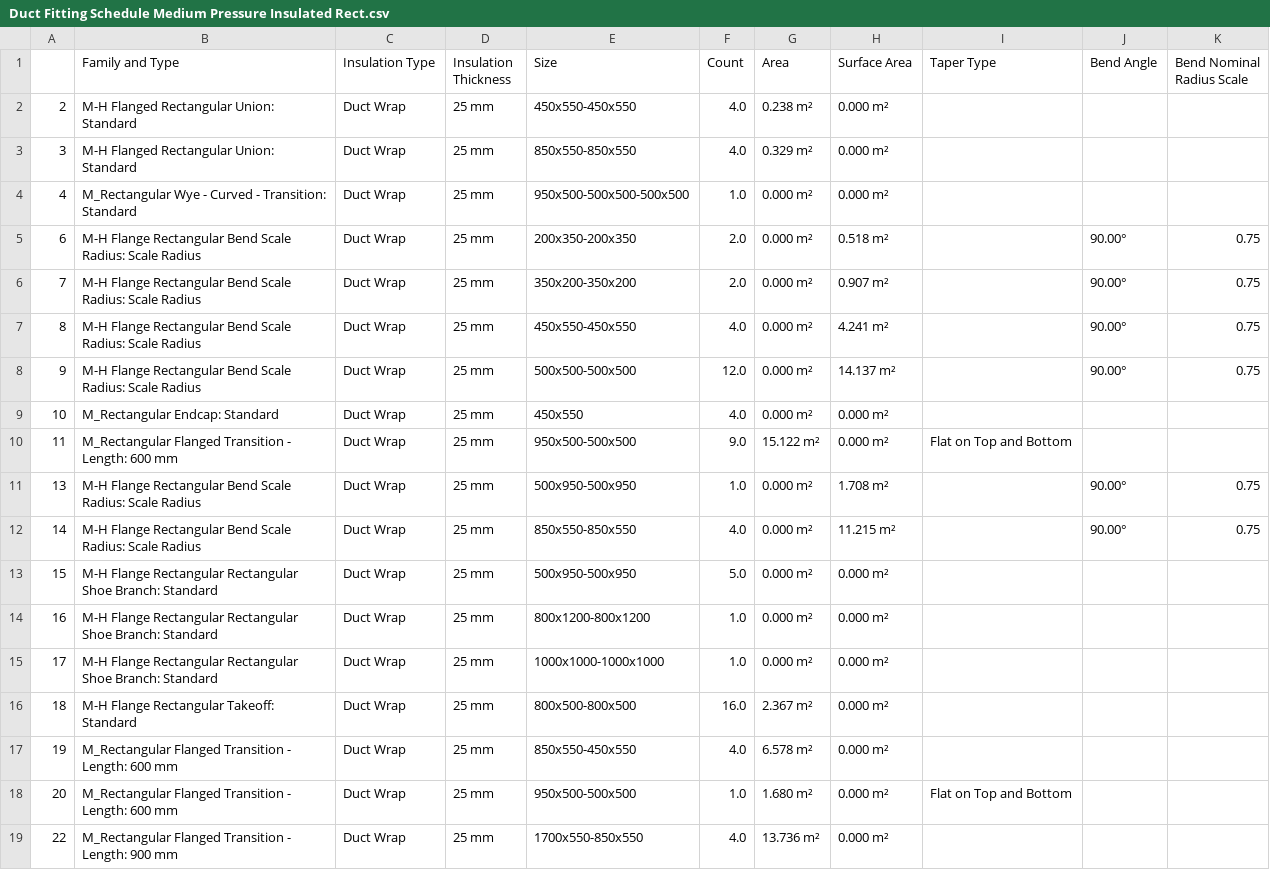
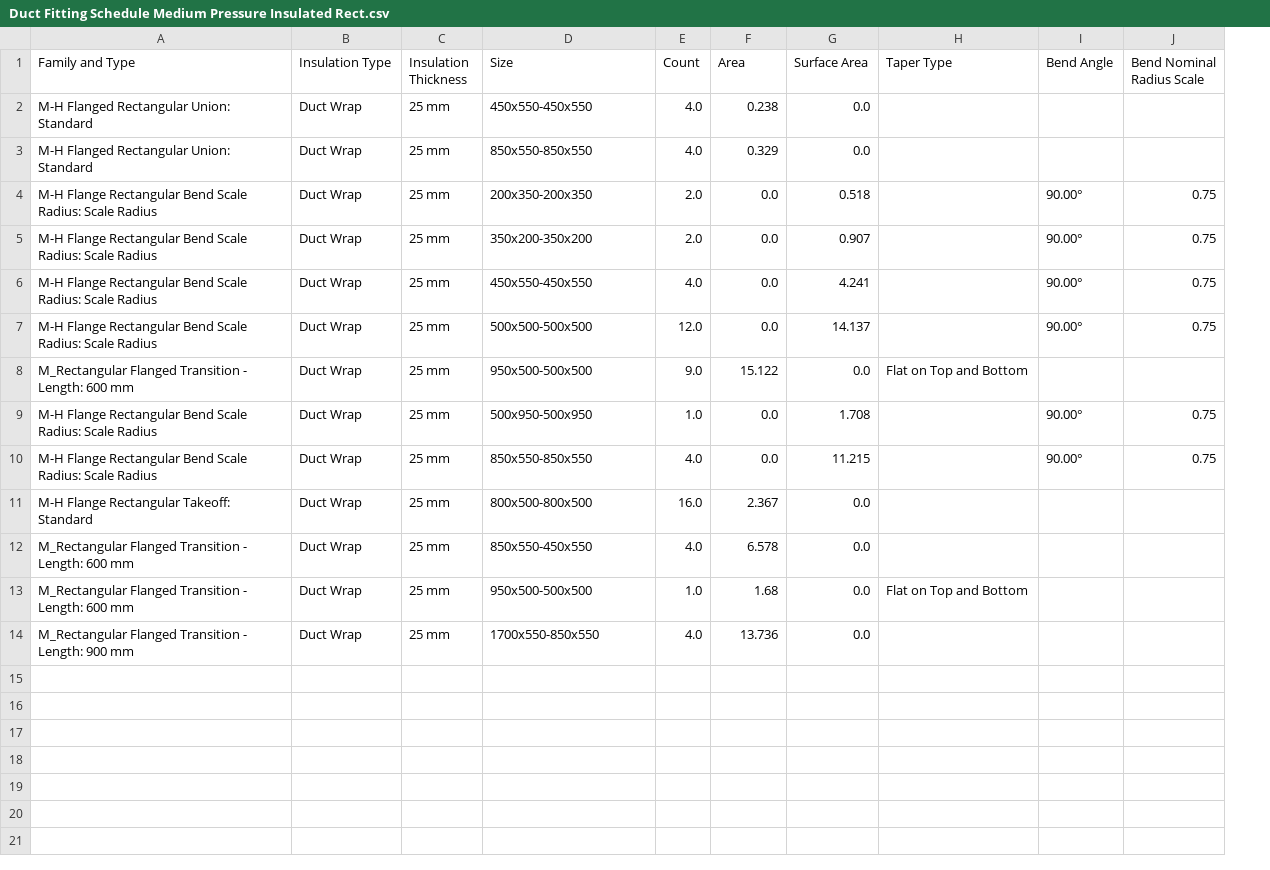
Before and after one commit to SiraajBeford/np.random, a CSV file: output/csv/Duct Fitting Schedule Medium Pressure Insulated Rect.csv, drawn as a sheet; removed rows and columns are numbered as before the commit, all else as after; the diff names each change by its address in the sheet, - before the commit and + after, or states it on an @@ line.

Commit message:
Data cleaning

```diff
--- a/output/csv/Duct Fitting Schedule Medium Pressure Insulated Rect.csv
+++ b/output/csv/Duct Fitting Schedule Medium Pressure Insulated Rect.csv
-column A, rows 2-3: 2 | 3; rows 5-8: 6 | 7 | 8 | 9; rows 10-12: 11 | 13 | 14; rows 16-19: 18 | 19 | 20 | 22
-F2 (Area): 0.238 m²
+F2 (Area): 0.238
-G2:G3 (Surface Area): 0.000 m²
+G2:G3 (Surface Area): 0.0
-F3 (Area): 0.329 m²
+F3 (Area): 0.329
-row 4: 4 | M_Rectangular Wye - Curved - Transition: Standard | Duct Wrap | 25 mm | 950x500-500x500-500x500 | 1.0 | 0.000 m² | 0.000 m²
-F4:F7 (Area): 0.000 m²
+F4:F7 (Area): 0.0
-G4 (Surface Area): 0.518 m²
+G4 (Surface Area): 0.518
-G5 (Surface Area): 0.907 m²
+G5 (Surface Area): 0.907
-G6 (Surface Area): 4.241 m²
+G6 (Surface Area): 4.241
-G7 (Surface Area): 14.137 m²
+G7 (Surface Area): 14.137
-row 9: 10 | M_Rectangular Endcap: Standard | Duct Wrap | 25 mm | 450x550 | 4.0 | 0.000 m² | 0.000 m²
-F8 (Area): 15.122 m²
+F8 (Area): 15.122
-G8 (Surface Area): 0.000 m²
+G8 (Surface Area): 0.0
-F9:F10 (Area): 0.000 m²
+F9:F10 (Area): 0.0
-G9 (Surface Area): 1.708 m²
+G9 (Surface Area): 1.708
-G10 (Surface Area): 11.215 m²
+G10 (Surface Area): 11.215
-row 13: 15 | M-H Flange Rectangular Rectangular Shoe Branch: Standard | Duct Wrap | 25 mm | 500x950-500x950 | 5.0 | 0.000 m² | 0.000 m²
-row 14: 16 | M-H Flange Rectangular Rectangular Shoe Branch: Standard | Duct Wrap | 25 mm | 800x1200-800x1200 | 1.0 | 0.000 m² | 0.000 m²
-row 15: 17 | M-H Flange Rectangular Rectangular Shoe Branch: Standard | Duct Wrap | 25 mm | 1000x1000-1000x1000 | 1.0 | 0.000 m² | 0.000 m²
-F11 (Area): 2.367 m²
+F11 (Area): 2.367
-G11:G14 (Surface Area): 0.000 m²
+G11:G14 (Surface Area): 0.0
-F12 (Area): 6.578 m²
+F12 (Area): 6.578
-F13 (Area): 1.680 m²
+F13 (Area): 1.68
-F14 (Area): 13.736 m²
+F14 (Area): 13.736
```
Also changed, not shown: output/csv/Duct Fitting Schedule Low Pressure Insulated Cladded Rect.csv, output/csv/Duct Schedule Medium Pressure Insulated Cladded Rect.csv, 3 other files.
